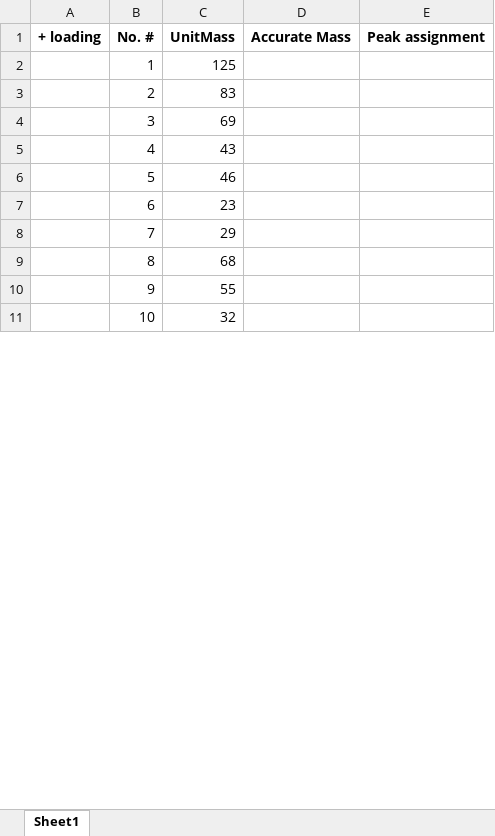
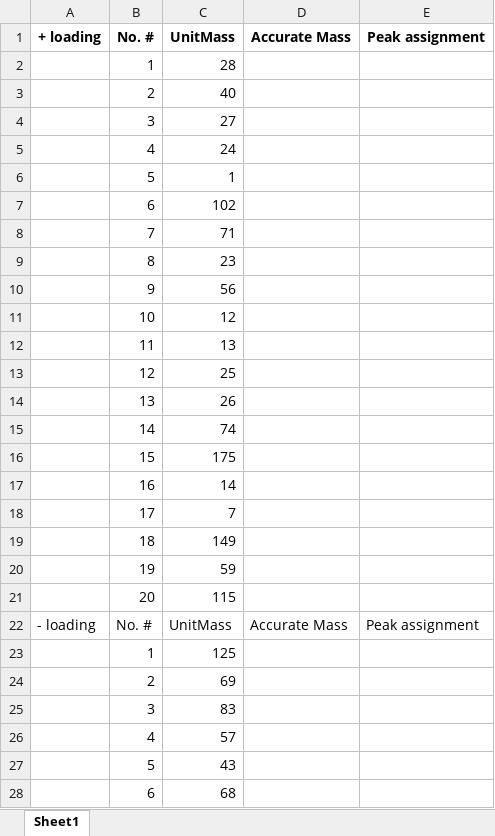
Before and after one commit to pnnl/pca-analysis, an Excel workbook: SIMS_PCA/SIMS_PCA/output_sample/LoadingPC3.xlsx, sheet Sheet1, drawn as a sheet; only a part is shown; values as stored, in another font and other column widths than the file's, no borders; removed rows and columns are numbered as before the commit, all else as after; the diff covers the shown part only; the diff names each change by its address in the sheet, - before the commit and + after, or states it on an @@ line.

```diff
--- a/SIMS_PCA/SIMS_PCA/output_sample/LoadingPC3.xlsx (sheet Sheet1)
+++ b/SIMS_PCA/SIMS_PCA/output_sample/LoadingPC3.xlsx (sheet Sheet1)
+row 2:  | 1 | 28
@@ row 24 moved to row 3: 2 @@
+row 4:  | 3 | 27
+row 5:  | 4 | 24
+row 6:  | 5 | 1
+row 7:  | 6 | 102
+row 8:  | 7 | 71
+row 9:  | 8 | 23
@@ row 31 moved to row 10: 9 @@
+row 11:  | 10 | 12
+row 12:  | 11 | 13
+row 13:  | 12 | 25
+row 14:  | 13 | 26
+row 15:  | 14 | 74
+row 16:  | 15 | 175
+row 17:  | 16 | 14
+row 18:  | 17 | 7
+row 19:  | 18 | 149
+row 20:  | 19 | 59
+row 21:  | 20 | 115
-row 3:  | 2 | 83
-B24: 3
+B24: 2
+row 25:  | 3 | 83
+row 26:  | 4 | 57
-B27: 4
+B27: 5
-row 6:  | 5 | 46
-row 7:  | 6 | 23
-row 8:  | 7 | 29
-B28: 8
+B28: 6
-row 10:  | 9 | 55
-row 11:  | 10 | 32
```
Also changed, not shown: 7 added rows, 21 removed rows and 7 edited cells elsewhere in this sheet, SIMS_PCA/SIMS_PCA/output_sample/LoadingPC1.xlsx, SIMS_PCA/SIMS_PCA/output_sample/LoadingPC2.xlsx, 41 other files.
